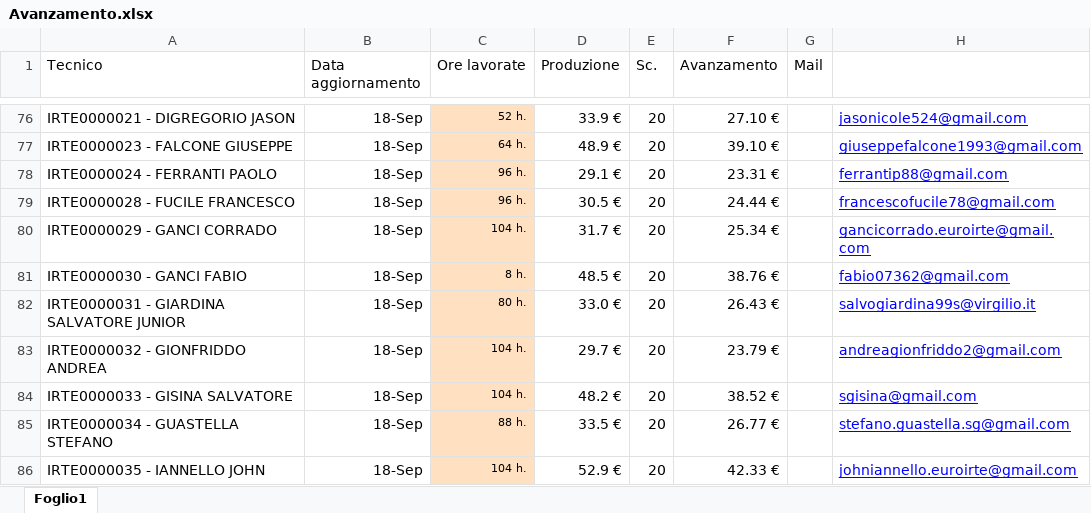
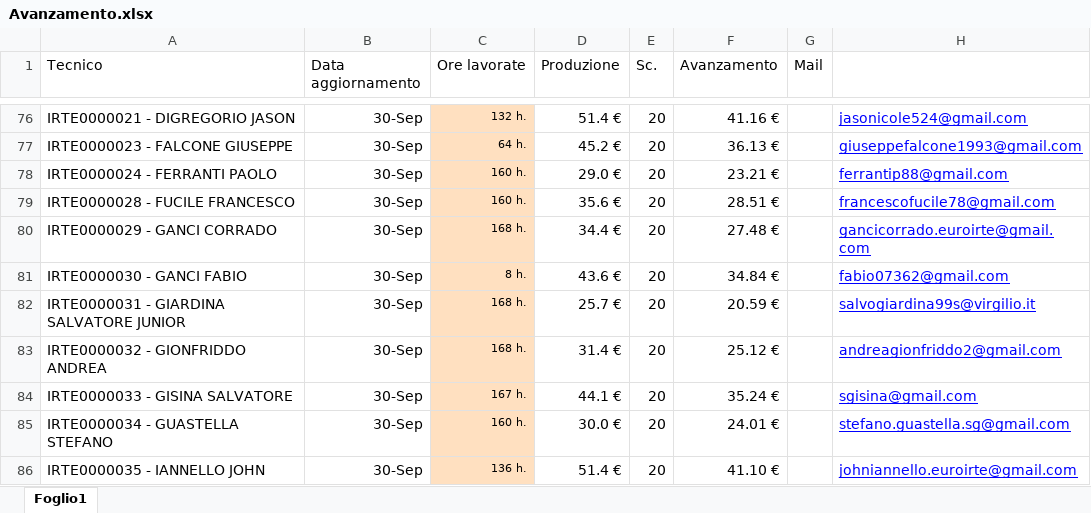
Before and after one commit to lbianco11197/Avanzamento-economico, an Excel workbook: Avanzamento.xlsx, sheet Foglio1, drawn as a sheet; only a part is shown, gaps mark what is left out; values as stored, in another font and other column widths than the file's, no borders; the diff covers the shown part only; the diff names each change by its address in the sheet, - before the commit and + after, or states it on an @@ line.

Commit message:
Aggiornato Avanzamento.xlsx da lbianco via Streamlit

```diff
--- a/Avanzamento.xlsx (sheet Foglio1)
+++ b/Avanzamento.xlsx (sheet Foglio1)
-B76:B86 (Data aggiornamento): 18-Sep
+B76:B86 (Data aggiornamento): 30-Sep
-C76 (Ore lavorate): 52 h.
+C76 (Ore lavorate): 132 h.
-D76 (Produzione): 33.9 €
+D76 (Produzione): 51.4 €
-F76 (Avanzamento): 27.10 €
+F76 (Avanzamento): 41.16 €
-D77 (Produzione): 48.9 €
+D77 (Produzione): 45.2 €
-F77 (Avanzamento): 39.10 €
+F77 (Avanzamento): 36.13 €
-C78:C79 (Ore lavorate): 96 h.
+C78:C79 (Ore lavorate): 160 h.
-D78 (Produzione): 29.1 €
+D78 (Produzione): 29.0 €
-F78 (Avanzamento): 23.31 €
+F78 (Avanzamento): 23.21 €
-D79 (Produzione): 30.5 €
+D79 (Produzione): 35.6 €
-F79 (Avanzamento): 24.44 €
+F79 (Avanzamento): 28.51 €
-C80 (Ore lavorate): 104 h.
+C80 (Ore lavorate): 168 h.
-D80 (Produzione): 31.7 €
+D80 (Produzione): 34.4 €
-F80 (Avanzamento): 25.34 €
+F80 (Avanzamento): 27.48 €
-D81 (Produzione): 48.5 €
+D81 (Produzione): 43.6 €
-F81 (Avanzamento): 38.76 €
+F81 (Avanzamento): 34.84 €
-C82 (Ore lavorate): 80 h.
+C82 (Ore lavorate): 168 h.
-D82 (Produzione): 33.0 €
+D82 (Produzione): 25.7 €
-F82 (Avanzamento): 26.43 €
+F82 (Avanzamento): 20.59 €
-C83 (Ore lavorate): 104 h.
+C83 (Ore lavorate): 168 h.
-D83 (Produzione): 29.7 €
+D83 (Produzione): 31.4 €
-F83 (Avanzamento): 23.79 €
+F83 (Avanzamento): 25.12 €
-C84 (Ore lavorate): 104 h.
+C84 (Ore lavorate): 167 h.
-D84 (Produzione): 48.2 €
+D84 (Produzione): 44.1 €
-F84 (Avanzamento): 38.52 €
+F84 (Avanzamento): 35.24 €
-C85 (Ore lavorate): 88 h.
+C85 (Ore lavorate): 160 h.
-D85 (Produzione): 33.5 €
+D85 (Produzione): 30.0 €
-F85 (Avanzamento): 26.77 €
+F85 (Avanzamento): 24.01 €
-C86 (Ore lavorate): 104 h.
+C86 (Ore lavorate): 136 h.
-D86 (Produzione): 52.9 €
+D86 (Produzione): 51.4 €
-F86 (Avanzamento): 42.33 €
+F86 (Avanzamento): 41.10 €
```
Also changed, not shown: 220 edited cells elsewhere in this sheet.
